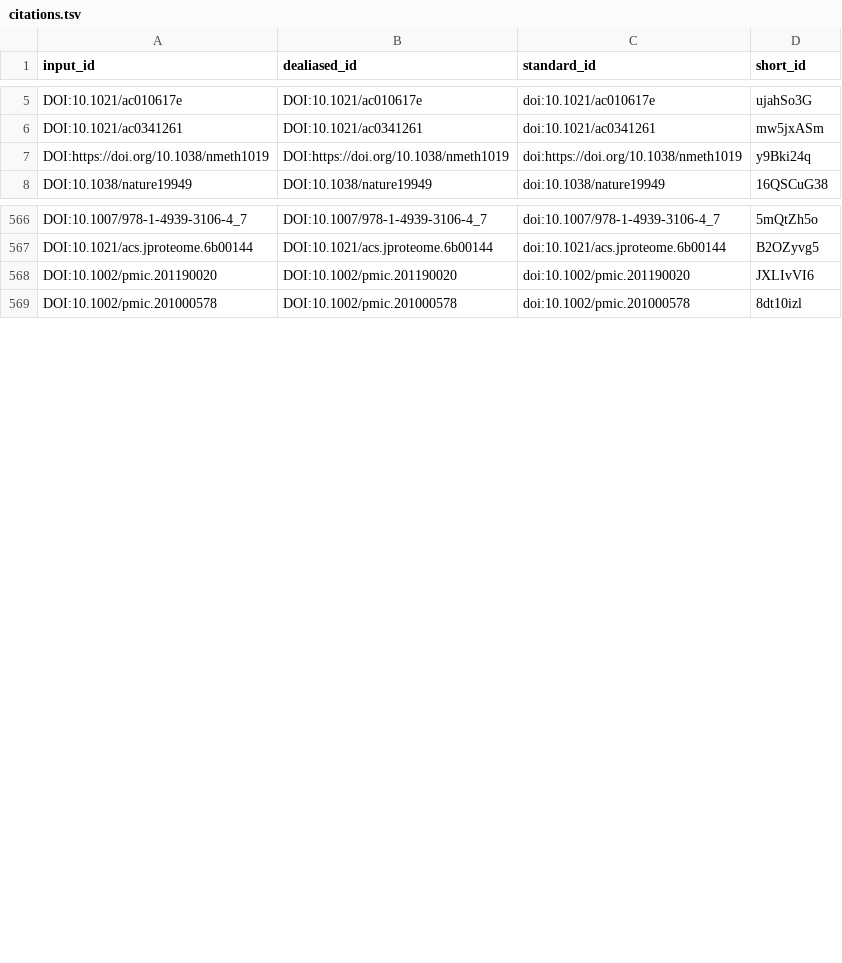
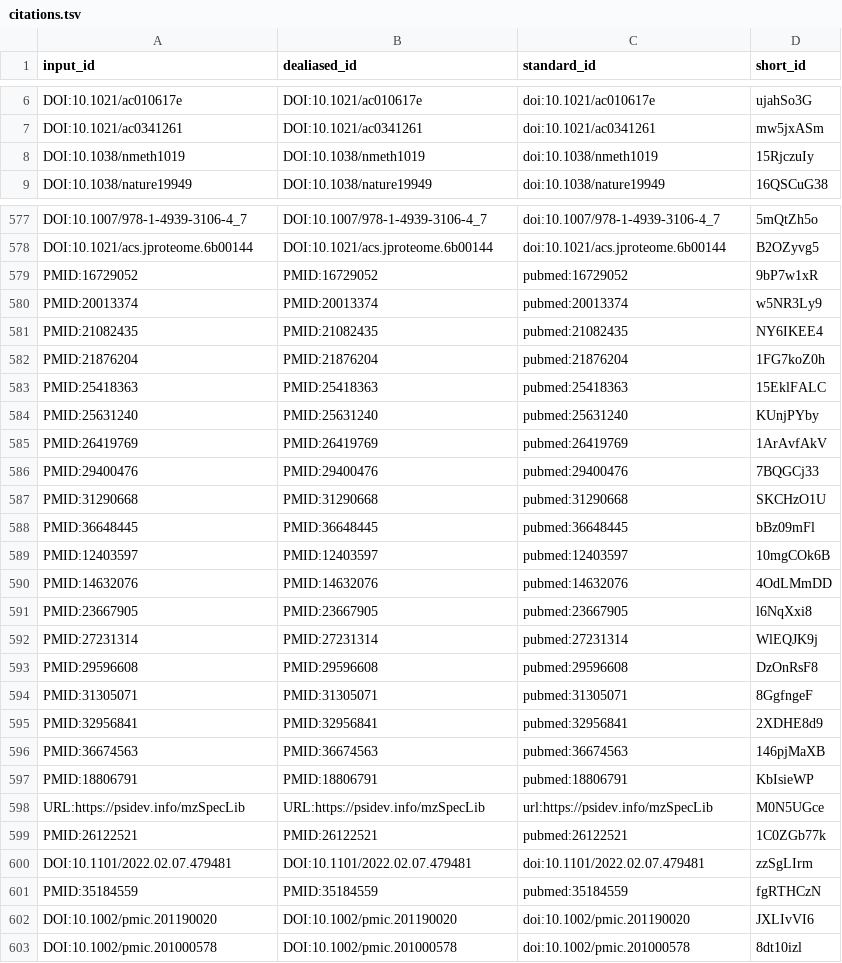
Before and after one commit to jessegmeyerlab/proteomics-tutorial, a TSV file: citations.tsv, drawn as a sheet; only a part is shown, gaps mark what is left out; the diff covers the shown part only.

Commit message:
Merge pull request #87 from jessegmeyerlab/moritz-1-data-analysis [ci skip]
This build is based on
https://github.com/jessegmeyerlab/proteomics-tutorial/commit/b0d66c2ca3f097598f3ba50e82be64db17aae5b5.

This commit was created by the following CI build and job:
https://github.com/jessegmeyerlab/proteomics-tutorial/commit/b0d66c2ca3f097598f3ba50e82be64db17aae5b5/checks
https://github.com/jessegmeyerlab/proteomics-tutorial/actions/runs/6437481266

```diff
--- a/citations.tsv
+++ b/citations.tsv
@@ -6,3 +7,3 @@ DOI:10.1021/ac010617e	DOI:10.1021/ac010617e	doi:10.1021/ac010617e	ujahSo3G
 DOI:10.1021/ac0341261	DOI:10.1021/ac0341261	doi:10.1021/ac0341261	mw5jxASm
-DOI:https://doi.org/10.1038/nmeth1019	DOI:https://doi.org/10.1038/nmeth1019	doi:https://doi.org/10.1038/nmeth1019	y9Bki24q
+DOI:10.1038/nmeth1019	DOI:10.1038/nmeth1019	doi:10.1038/nmeth1019	15RjczuIy
 DOI:10.1038/nature19949	DOI:10.1038/nature19949	doi:10.1038/nature19949	16QSCuG38
@@ -567,2 +578,25 @@ DOI:10.1007/978-1-4939-3106-4_7	DOI:10.1007/978-1-4939-3106-4_7	doi:10.1007/978-
 DOI:10.1021/acs.jproteome.6b00144	DOI:10.1021/acs.jproteome.6b00144	doi:10.1021/acs.jproteome.6b00144	B2OZyvg5
+PMID:16729052	PMID:16729052	pubmed:16729052	9bP7w1xR
+PMID:20013374	PMID:20013374	pubmed:20013374	w5NR3Ly9
+PMID:21082435	PMID:21082435	pubmed:21082435	NY6IKEE4
+PMID:21876204	PMID:21876204	pubmed:21876204	1FG7koZ0h
+PMID:25418363	PMID:25418363	pubmed:25418363	15EklFALC
+PMID:25631240	PMID:25631240	pubmed:25631240	KUnjPYby
+PMID:26419769	PMID:26419769	pubmed:26419769	1ArAvfAkV
+PMID:29400476	PMID:29400476	pubmed:29400476	7BQGCj33
+PMID:31290668	PMID:31290668	pubmed:31290668	SKCHzO1U
+PMID:36648445	PMID:36648445	pubmed:36648445	bBz09mFl
+PMID:12403597	PMID:12403597	pubmed:12403597	10mgCOk6B
+PMID:14632076	PMID:14632076	pubmed:14632076	4OdLMmDD
+PMID:23667905	PMID:23667905	pubmed:23667905	l6NqXxi8
+PMID:27231314	PMID:27231314	pubmed:27231314	WlEQJK9j
+PMID:29596608	PMID:29596608	pubmed:29596608	DzOnRsF8
+PMID:31305071	PMID:31305071	pubmed:31305071	8GgfngeF
+PMID:32956841	PMID:32956841	pubmed:32956841	2XDHE8d9
+PMID:36674563	PMID:36674563	pubmed:36674563	146pjMaXB
+PMID:18806791	PMID:18806791	pubmed:18806791	KbIsieWP
+URL:https://psidev.info/mzSpecLib	URL:https://psidev.info/mzSpecLib	url:https://psidev.info/mzSpecLib	M0N5UGce
+PMID:26122521	PMID:26122521	pubmed:26122521	1C0ZGb77k
+DOI:10.1101/2022.02.07.479481	DOI:10.1101/2022.02.07.479481	doi:10.1101/2022.02.07.479481	zzSgLIrm
+PMID:35184559	PMID:35184559	pubmed:35184559	fgRTHCzN
 DOI:10.1002/pmic.201190020	DOI:10.1002/pmic.201190020	doi:10.1002/pmic.201190020	JXLIvVI6
```
Also changed, not shown: 12 added rows, 1 removed row and 2 moved rows elsewhere in this file, 8 other files.
